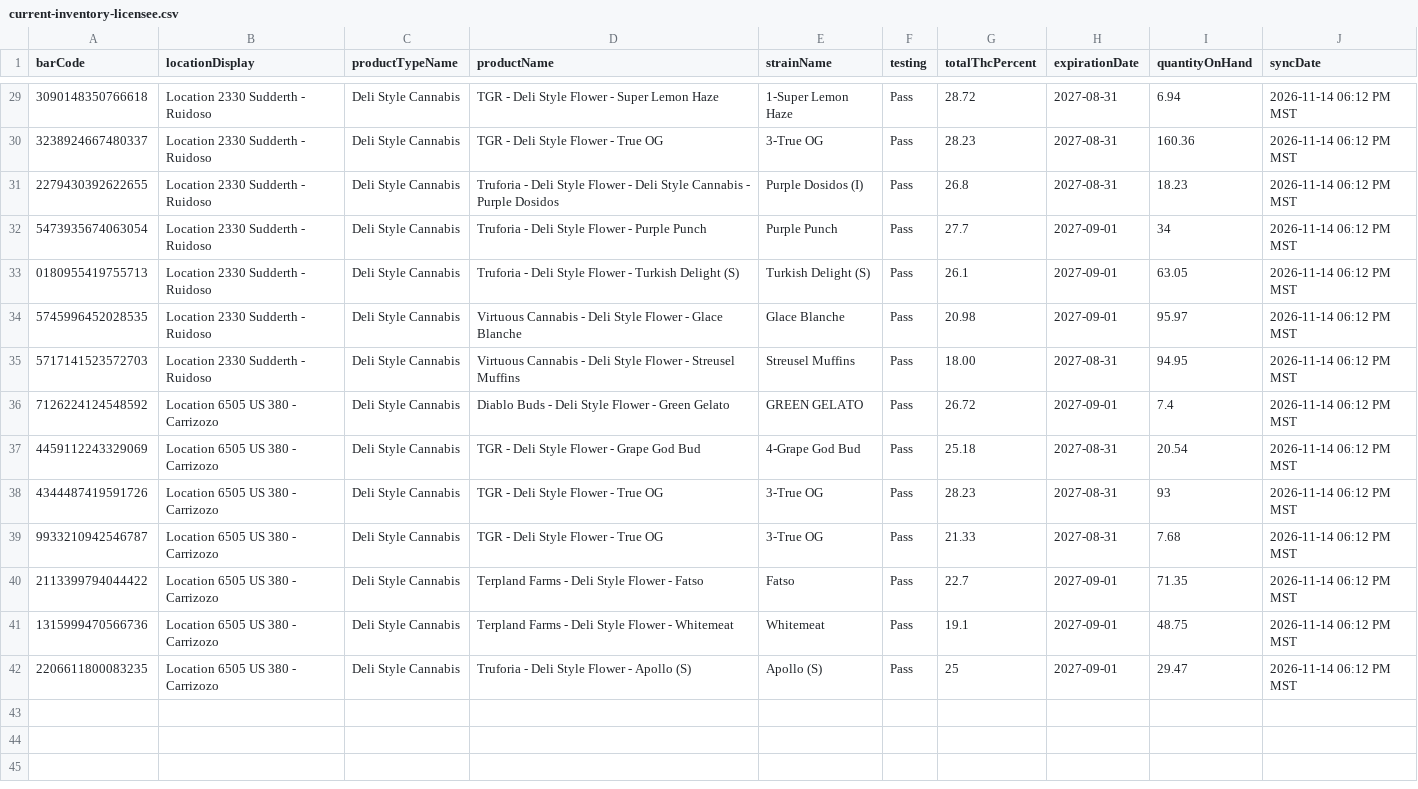
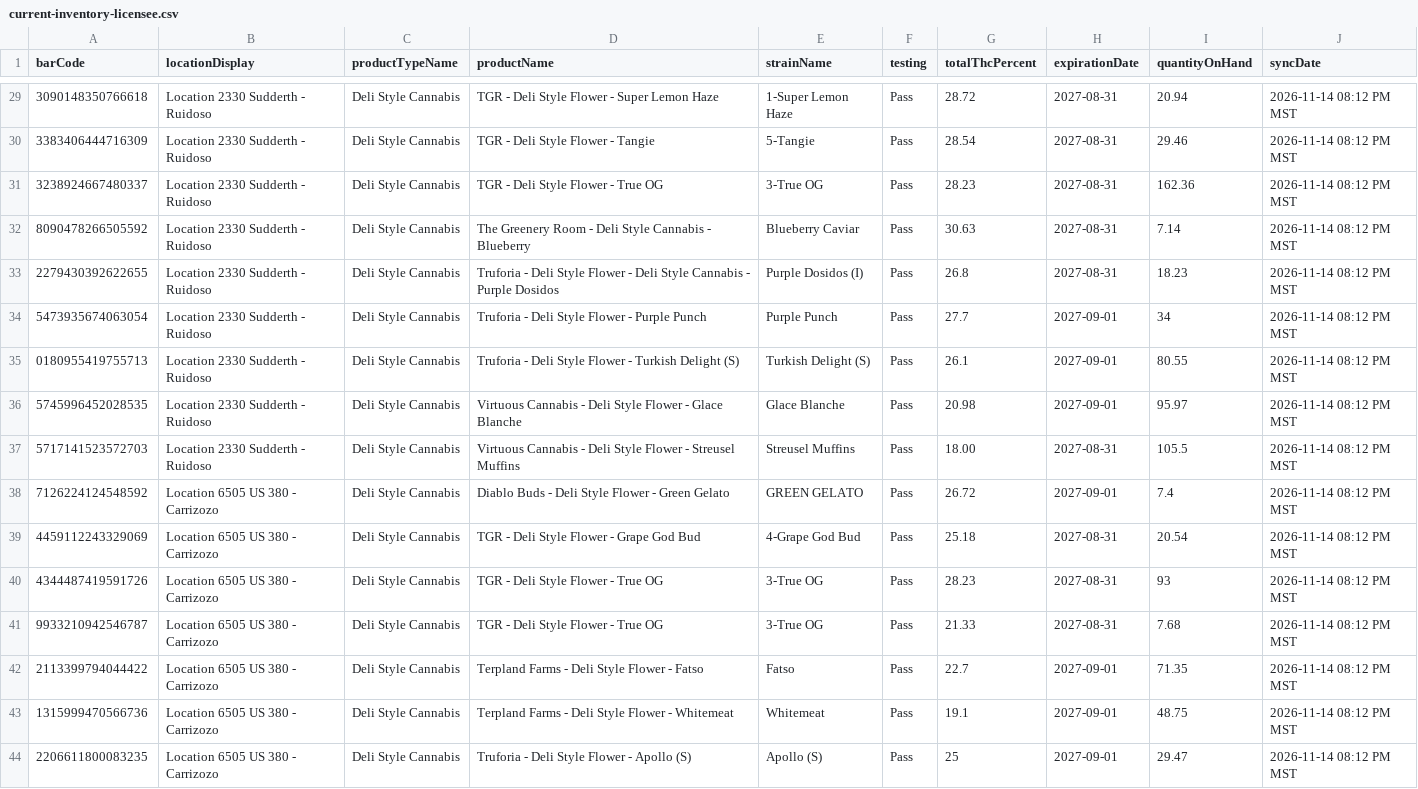
Before and after one commit to thefixinhixon/fixinhixon, a CSV file: tools/current-inventory-licensee.csv, drawn as a sheet; only a part is shown, gaps mark what is left out; the diff covers the shown part only.

Commit message:
Label generator: BioTrack deli stock sync 2026-11-14 08:12 PM MST (43 lots)

```diff
--- a/tools/current-inventory-licensee.csv
+++ b/tools/current-inventory-licensee.csv
@@ -29,14 +29,16 @@ barCode,locationDisplay,productTypeName,productName,strainName,testing,totalThcP
-3090148350766618,Location 2330 Sudderth - Ruidoso,Deli Style Cannabis,TGR - Deli Style Flower - Super Lemon Haze,1-Super Lemon Haze,Pass,28.72,2027-08-31,6.94,2026-11-14 06:12 PM MST
-3238924667480337,Location 2330 Sudderth - Ruidoso,Deli Style Cannabis,TGR - Deli Style Flower - True OG,3-True OG,Pass,28.23,2027-08-31,160.36,2026-11-14 06:12 PM MST
-2279430392622655,Location 2330 Sudderth - Ruidoso,Deli Style Cannabis,Truforia - Deli Style Flower - Deli Style Cannabis - Purple Dosidos,Purple Dosidos (I),Pass,26.8,2027-08-31,18.23,2026-11-14 06:12 PM MST
-5473935674063054,Location 2330 Sudderth - Ruidoso,Deli Style Cannabis,Truforia - Deli Style Flower - Purple Punch,Purple Punch,Pass,27.7,2027-09-01,34,2026-11-14 06:12 PM MST
-0180955419755713,Location 2330 Sudderth - Ruidoso,Deli Style Cannabis,Truforia - Deli Style Flower - Turkish Delight (S),Turkish Delight (S),Pass,26.1,2027-09-01,63.05,2026-11-14 06:12 PM MST
-5745996452028535,Location 2330 Sudderth - Ruidoso,Deli Style Cannabis,Virtuous Cannabis - Deli Style Flower - Glace Blanche,Glace Blanche,Pass,20.98,2027-09-01,95.97,2026-11-14 06:12 PM MST
-5717141523572703,Location 2330 Sudderth - Ruidoso,Deli Style Cannabis,Virtuous Cannabis - Deli Style Flower - Streusel Muffins,Streusel Muffins,Pass,18.00,2027-08-31,94.95,2026-11-14 06:12 PM MST
-7126224124548592,Location 6505 US 380 - Carrizozo,Deli Style Cannabis,Diablo Buds - Deli Style Flower - Green Gelato,GREEN GELATO,Pass,26.72,2027-09-01,7.4,2026-11-14 06:12 PM MST
-4459112243329069,Location 6505 US 380 - Carrizozo,Deli Style Cannabis,TGR - Deli Style Flower - Grape God Bud,4-Grape God Bud,Pass,25.18,2027-08-31,20.54,2026-11-14 06:12 PM MST
-4344487419591726,Location 6505 US 380 - Carrizozo,Deli Style Cannabis,TGR - Deli Style Flower - True OG,3-True OG,Pass,28.23,2027-08-31,93,2026-11-14 06:12 PM MST
-9933210942546787,Location 6505 US 380 - Carrizozo,Deli Style Cannabis,TGR - Deli Style Flower - True OG,3-True OG,Pass,21.33,2027-08-31,7.68,2026-11-14 06:12 PM MST
-2113399794044422,Location 6505 US 380 - Carrizozo,Deli Style Cannabis,Terpland Farms - Deli Style Flower - Fatso,Fatso,Pass,22.7,2027-09-01,71.35,2026-11-14 06:12 PM MST
-1315999470566736,Location 6505 US 380 - Carrizozo,Deli Style Cannabis,Terpland Farms - Deli Style Flower - Whitemeat,Whitemeat,Pass,19.1,2027-09-01,48.75,2026-11-14 06:12 PM MST
-2206611800083235,Location 6505 US 380 - Carrizozo,Deli Style Cannabis,Truforia - Deli Style Flower - Apollo (S),Apollo (S),Pass,25,2027-09-01,29.47,2026-11-14 06:12 PM MST
+3090148350766618,Location 2330 Sudderth - Ruidoso,Deli Style Cannabis,TGR - Deli Style Flower - Super Lemon Haze,1-Super Lemon Haze,Pass,28.72,2027-08-31,20.94,2026-11-14 08:12 PM MST
+3383406444716309,Location 2330 Sudderth - Ruidoso,Deli Style Cannabis,TGR - Deli Style Flower - Tangie,5-Tangie,Pass,28.54,2027-08-31,29.46,2026-11-14 08:12 PM MST
+3238924667480337,Location 2330 Sudderth - Ruidoso,Deli Style Cannabis,TGR - Deli Style Flower - True OG,3-True OG,Pass,28.23,2027-08-31,162.36,2026-11-14 08:12 PM MST
+8090478266505592,Location 2330 Sudderth - Ruidoso,Deli Style Cannabis,The Greenery Room - Deli Style Cannabis - Blueberry,Blueberry Caviar,Pass,30.63,2027-08-31,7.14,2026-11-14 08:12 PM MST
+2279430392622655,Location 2330 Sudderth - Ruidoso,Deli Style Cannabis,Truforia - Deli Style Flower - Deli Style Cannabis - Purple Dosidos,Purple Dosidos (I),Pass,26.8,2027-08-31,18.23,2026-11-14 08:12 PM MST
+5473935674063054,Location 2330 Sudderth - Ruidoso,Deli Style Cannabis,Truforia - Deli Style Flower - Purple Punch,Purple Punch,Pass,27.7,2027-09-01,34,2026-11-14 08:12 PM MST
+0180955419755713,Location 2330 Sudderth - Ruidoso,Deli Style Cannabis,Truforia - Deli Style Flower - Turkish Delight (S),Turkish Delight (S),Pass,26.1,2027-09-01,80.55,2026-11-14 08:12 PM MST
+5745996452028535,Location 2330 Sudderth - Ruidoso,Deli Style Cannabis,Virtuous Cannabis - Deli Style Flower - Glace Blanche,Glace Blanche,Pass,20.98,2027-09-01,95.97,2026-11-14 08:12 PM MST
+5717141523572703,Location 2330 Sudderth - Ruidoso,Deli Style Cannabis,Virtuous Cannabis - Deli Style Flower - Streusel Muffins,Streusel Muffins,Pass,18.00,2027-08-31,105.5,2026-11-14 08:12 PM MST
+7126224124548592,Location 6505 US 380 - Carrizozo,Deli Style Cannabis,Diablo Buds - Deli Style Flower - Green Gelato,GREEN GELATO,Pass,26.72,2027-09-01,7.4,2026-11-14 08:12 PM MST
+4459112243329069,Location 6505 US 380 - Carrizozo,Deli Style Cannabis,TGR - Deli Style Flower - Grape God Bud,4-Grape God Bud,Pass,25.18,2027-08-31,20.54,2026-11-14 08:12 PM MST
+4344487419591726,Location 6505 US 380 - Carrizozo,Deli Style Cannabis,TGR - Deli Style Flower - True OG,3-True OG,Pass,28.23,2027-08-31,93,2026-11-14 08:12 PM MST
+9933210942546787,Location 6505 US 380 - Carrizozo,Deli Style Cannabis,TGR - Deli Style Flower - True OG,3-True OG,Pass,21.33,2027-08-31,7.68,2026-11-14 08:12 PM MST
+2113399794044422,Location 6505 US 380 - Carrizozo,Deli Style Cannabis,Terpland Farms - Deli Style Flower - Fatso,Fatso,Pass,22.7,2027-09-01,71.35,2026-11-14 08:12 PM MST
+1315999470566736,Location 6505 US 380 - Carrizozo,Deli Style Cannabis,Terpland Farms - Deli Style Flower - Whitemeat,Whitemeat,Pass,19.1,2027-09-01,48.75,2026-11-14 08:12 PM MST
+2206611800083235,Location 6505 US 380 - Carrizozo,Deli Style Cannabis,Truforia - Deli Style Flower - Apollo (S),Apollo (S),Pass,25,2027-09-01,29.47,2026-11-14 08:12 PM MST
```
Also changed, not shown: 1 added row, 1 removed row and 43 edited cells elsewhere in this file.
